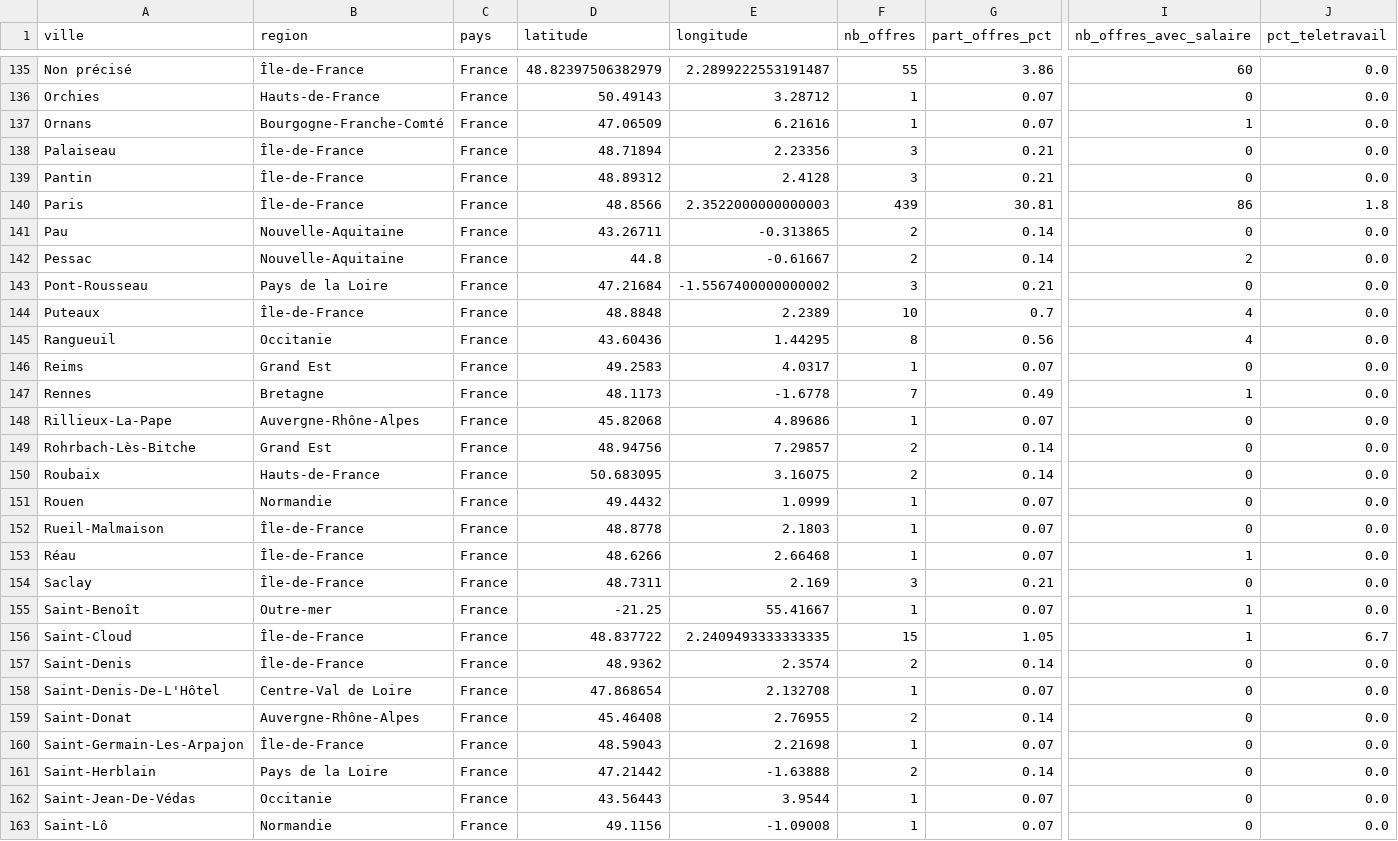
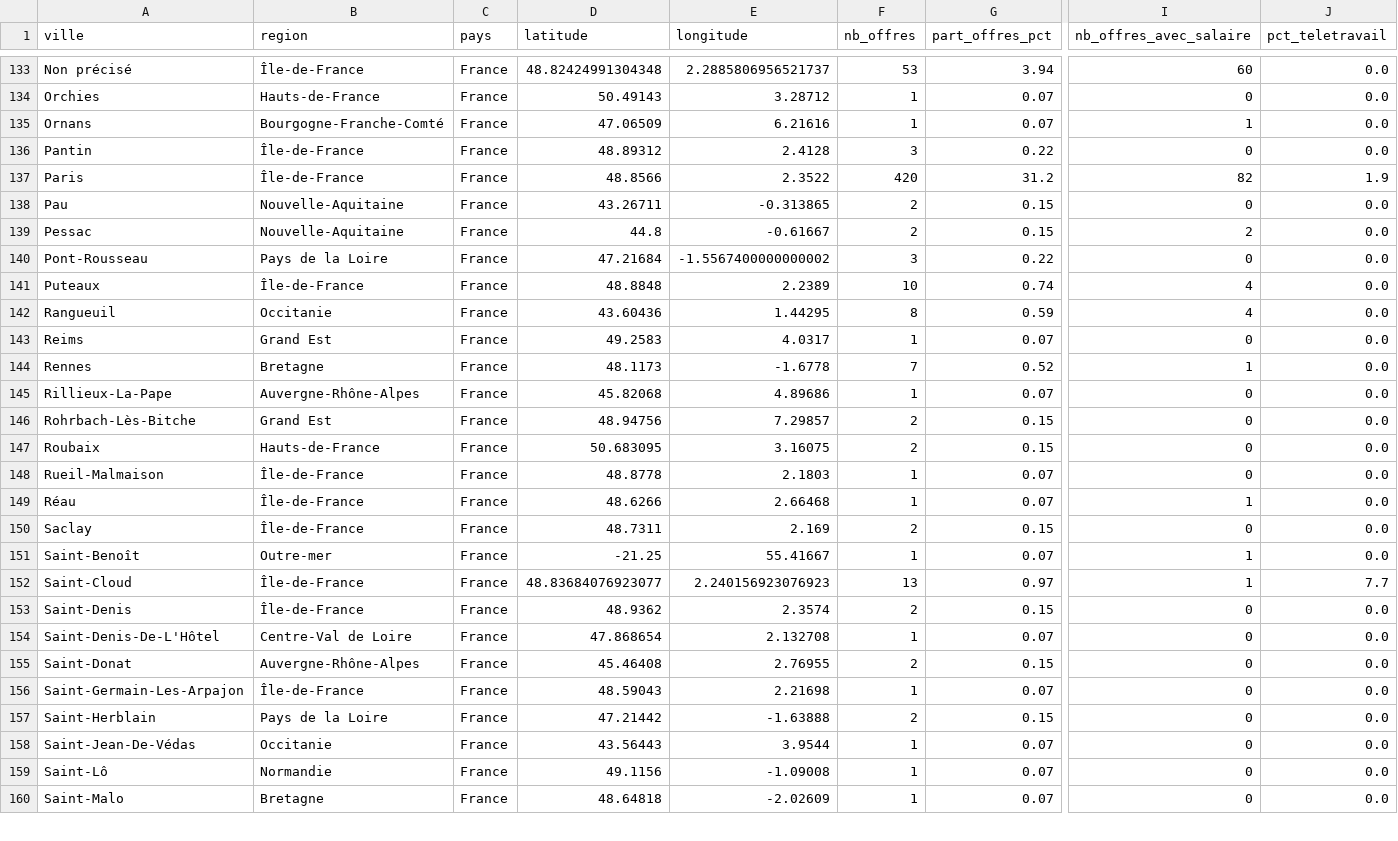
Before and after one commit to HodaFede/job-market-intelligence, a CSV file: exports/tableau/villes.csv, drawn as a sheet; only a part is shown, gaps mark what is left out; the shorter side is filled out with more unchanged rows; removed rows and columns are numbered as before the commit, all else as after; rows hold the shown columns only; the diff covers the shown part only; the diff names each change by its address in the sheet, - before the commit and + after, or states it on an @@ line.

```diff
--- a/exports/tableau/villes.csv
+++ b/exports/tableau/villes.csv
-D133 (latitude): 48.82397506382979
+D133 (latitude): 48.82424991304348
-E133 (longitude): 2.2899222553191487
+E133 (longitude): 2.2885806956521737
-F133 (nb_offres): 55
+F133 (nb_offres): 53
-G133 (part_offres_pct): 3.86
+G133 (part_offres_pct): 3.94
-row 138: Palaiseau | Île-de-France | France | 48.71894 | 2.23356 | 3 | 0.21 | 0 | 0.0
-G136 (part_offres_pct): 0.21
+G136 (part_offres_pct): 0.22
-E137 (longitude): 2.3522000000000003
+E137 (longitude): 2.3522
-F137 (nb_offres): 439
+F137 (nb_offres): 420
-G137 (part_offres_pct): 30.81
+G137 (part_offres_pct): 31.2
-I137 (nb_offres_avec_salaire): 86
+I137 (nb_offres_avec_salaire): 82
-J137 (pct_teletravail): 1.8
+J137 (pct_teletravail): 1.9
-G138:G139 (part_offres_pct): 0.14
+G138:G139 (part_offres_pct): 0.15
-G140 (part_offres_pct): 0.21
+G140 (part_offres_pct): 0.22
-G141 (part_offres_pct): 0.7
+G141 (part_offres_pct): 0.74
-G142 (part_offres_pct): 0.56
+G142 (part_offres_pct): 0.59
-G144 (part_offres_pct): 0.49
+G144 (part_offres_pct): 0.52
-G146:G147 (part_offres_pct): 0.14
+G146:G147 (part_offres_pct): 0.15
-row 151: Rouen | Normandie | France | 49.4432 | 1.0999 | 1 | 0.07 | 0 | 0.0
-F150 (nb_offres): 3
+F150 (nb_offres): 2
-G150 (part_offres_pct): 0.21
+G150 (part_offres_pct): 0.15
-D152 (latitude): 48.837722
+D152 (latitude): 48.83684076923077
-E152 (longitude): 2.2409493333333335
+E152 (longitude): 2.240156923076923
-F152 (nb_offres): 15
+F152 (nb_offres): 13
-G152 (part_offres_pct): 1.05
+G152 (part_offres_pct): 0.97
-J152 (pct_teletravail): 6.7
+J152 (pct_teletravail): 7.7
-G153 (part_offres_pct): 0.14
+G153 (part_offres_pct): 0.15
-G155 (part_offres_pct): 0.14
+G155 (part_offres_pct): 0.15
-G157 (part_offres_pct): 0.14
+G157 (part_offres_pct): 0.15
```
Also changed, not shown: 3 removed rows and 115 edited cells elsewhere in this file, exports/tableau/competences_par_metier.csv, exports/tableau/offres_competences.csv, 17 other files.
